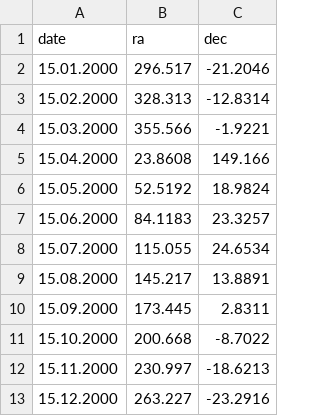
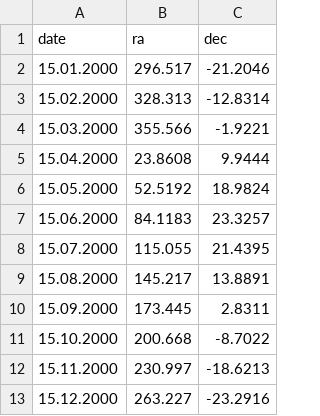
Before and after one commit to robofiesling/western_constellations_atlas_of_space, a CSV file: data/sun_positions.csv, drawn as a sheet.

Commit message:
fix dataset and plot lables

```diff
--- a/data/sun_positions.csv
+++ b/data/sun_positions.csv
@@ -4,6 +4,6 @@ date,ra,dec
 15.03.2000,355.566,-1.9221
-15.04.2000,23.8608,149.166
+15.04.2000,23.8608,9.9444
 15.05.2000,52.5192,18.9824
 15.06.2000,84.1183,23.3257
-15.07.2000,115.055,24.6534
+15.07.2000,115.055,21.4395
 15.08.2000,145.217,13.8891
```
Also changed, not shown: 2 other files.
